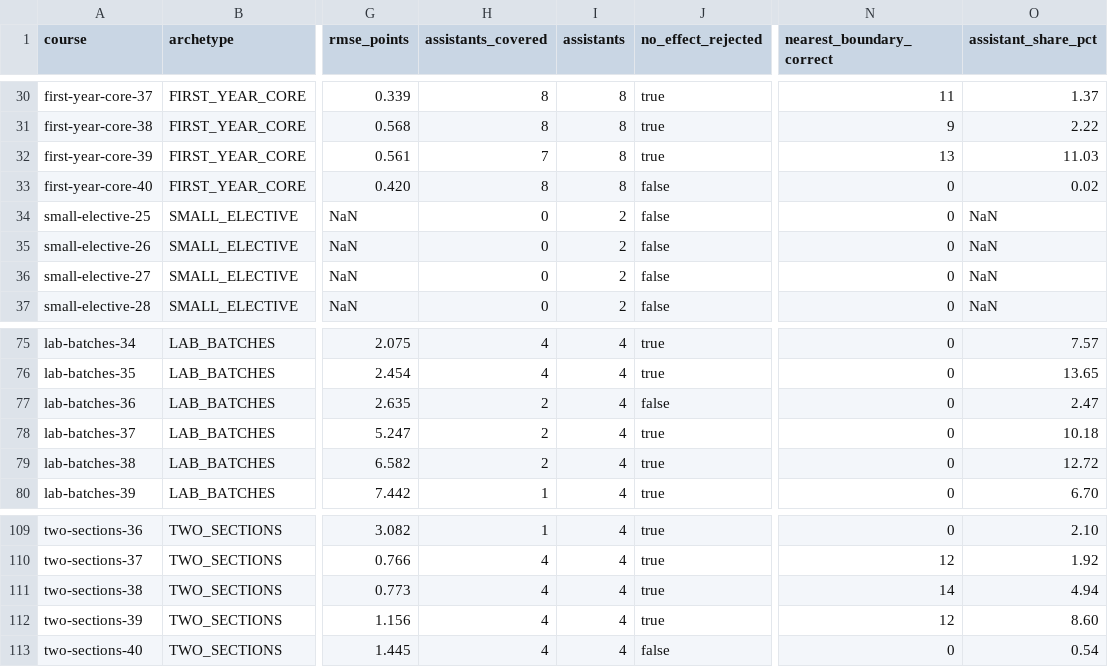
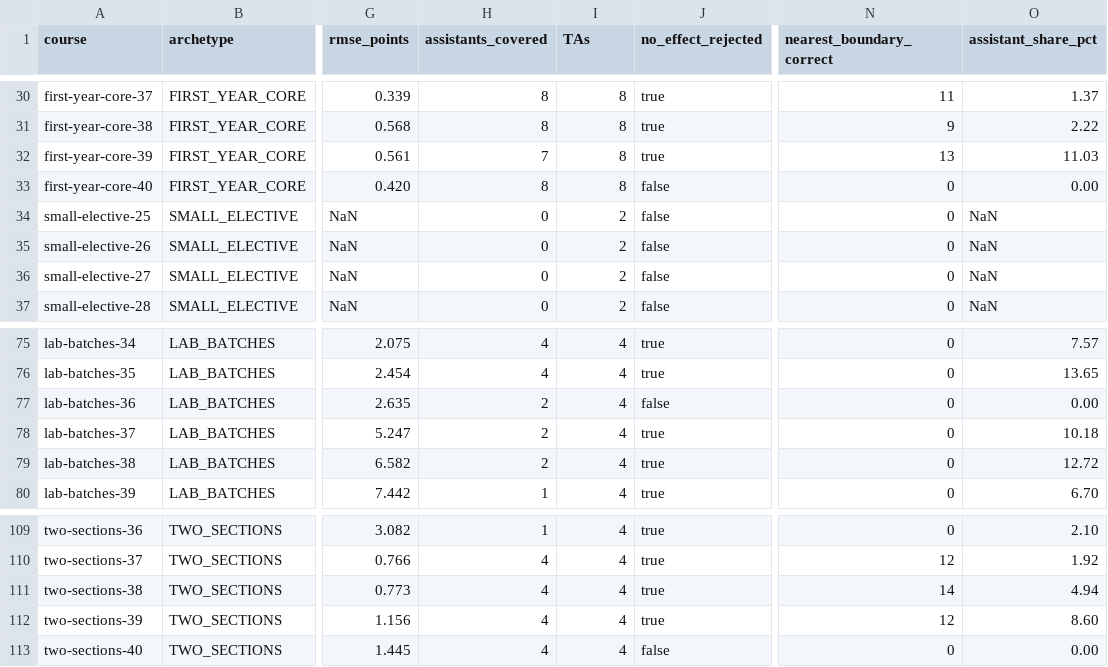
Before and after one commit to Zayaan3019/Even_Hand, a CSV file: docs/benchmark/test-results.csv, drawn as a sheet; only a part is shown, gaps mark what is left out; the diff covers the shown part only; the diff names each change by its address in the sheet, - before the commit and + after, or states it on an @@ line.

```diff
--- a/docs/benchmark/test-results.csv
+++ b/docs/benchmark/test-results.csv
-I1: assistants
+I1: TAs
-O33 (assistant_share_pct): 0.02
+O33 (assistant_share_pct): 0.00
-O77 (assistant_share_pct): 2.47
+O77 (assistant_share_pct): 0.00
-O113 (assistant_share_pct): 0.54
+O113 (assistant_share_pct): 0.00
```
Also changed, not shown: 24 edited cells elsewhere in this file, 1 other file.
